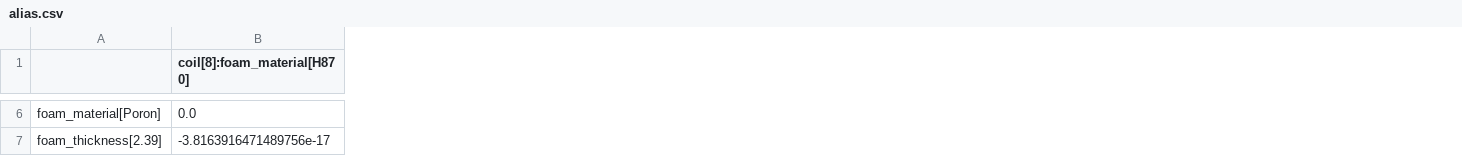
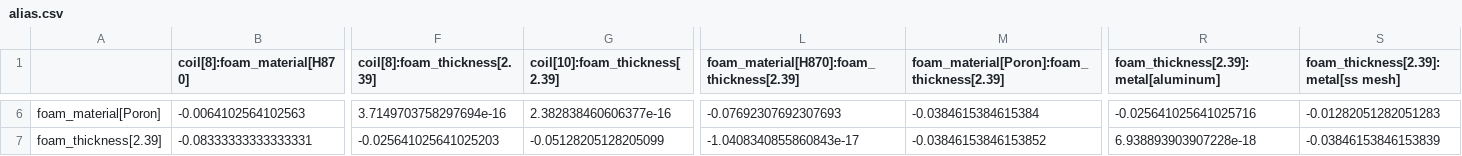
Before and after one commit to saharl-mentee/haptic_sensor_experiment_design, a CSV file: results/diagnostics/alias.csv, drawn as a sheet; only a part is shown, gaps mark what is left out; the diff covers the shown part only; the diff names each change by its address in the sheet, - before the commit and + after, or states it on an @@ line.

```diff
--- a/results/diagnostics/alias.csv
+++ b/results/diagnostics/alias.csv
+column F (coil[8]:foam_thickness[2.39]), rows 6-7: 3.7149703758297694e-16 | -0.025641025641025203
+column G (coil[10]:foam_thickness[2.39]), rows 6-7: 2.382838460606377e-16 | -0.05128205128205099
+column L, row 1: foam_material[H870]:foam_thickness[2.39]; rows 6-7: -0.07692307692307693 | -1.0408340855860843e-17
+column M, row 1: foam_material[Poron]:foam_thickness[2.39]; rows 6-7: -0.0384615384615384 | -0.03846153846153852
+column R, row 1: foam_thickness[2.39]:metal[aluminum]; rows 6-7: -0.025641025641025716 | 6.938893903907228e-18
+column S, row 1: foam_thickness[2.39]:metal[ss mesh]; rows 6-7: -0.01282051282051283 | -0.03846153846153839
-B6 (coil[8]:foam_material[H870]): 0.0
+B6 (coil[8]:foam_material[H870]): -0.0064102564102563
-B7 (coil[8]:foam_material[H870]): -3.8163916471489756e-17
+B7 (coil[8]:foam_material[H870]): -0.08333333333333331
```
Also changed, not shown: 6 removed rows and 94 edited cells elsewhere in this file, results/augmented/power.csv, results/augmented/scorecard.csv, 10 other files.
